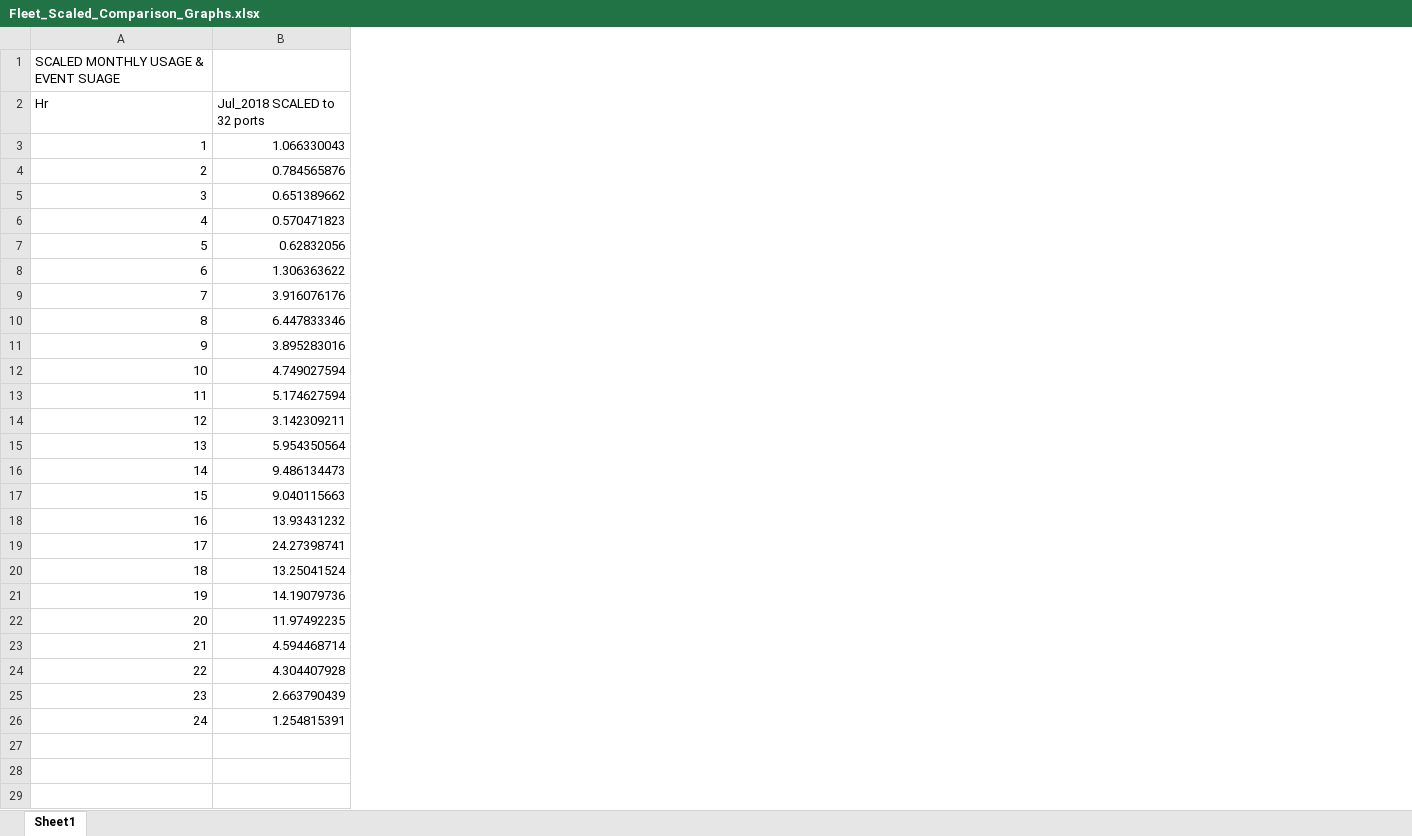
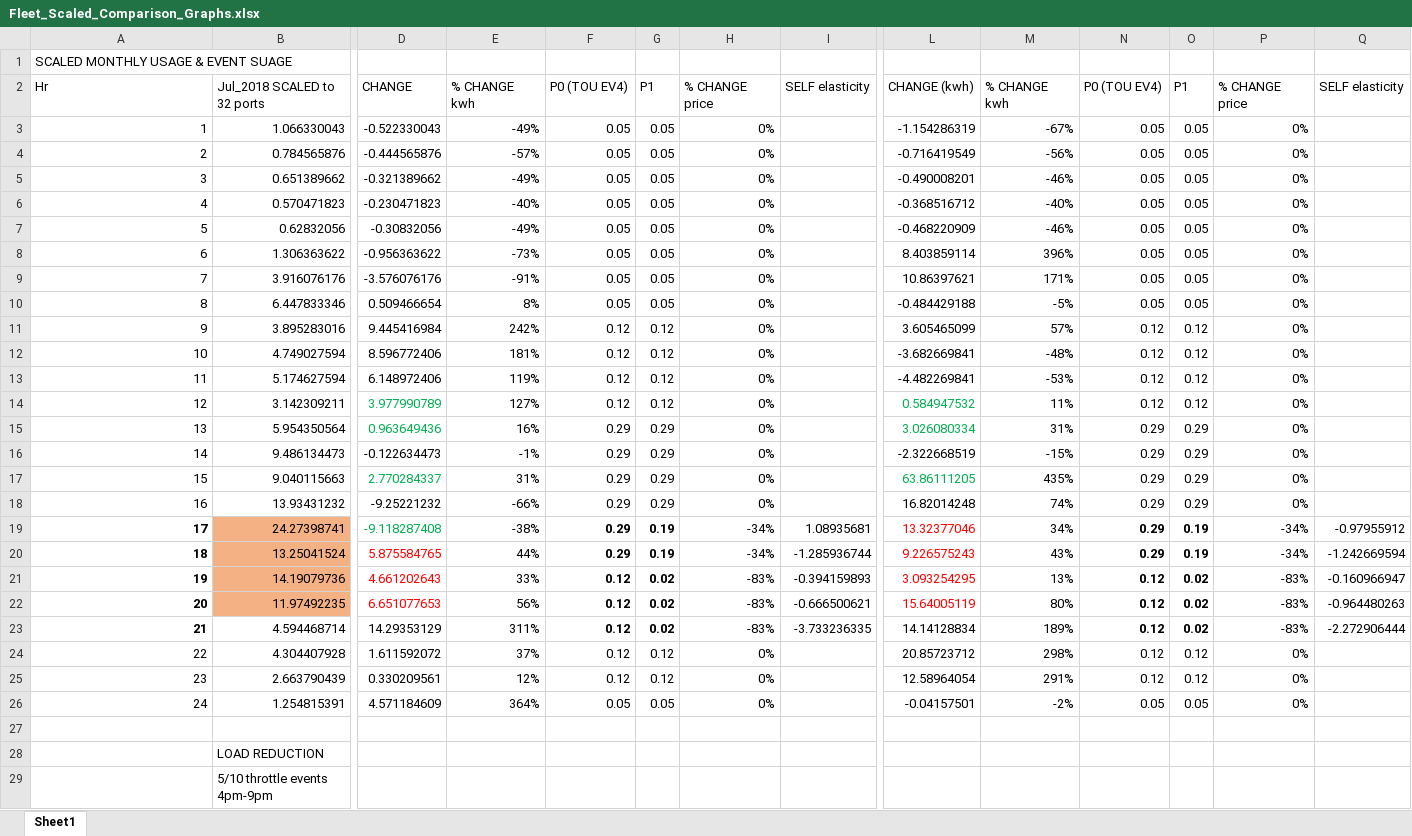
Before and after one commit to mjulian55/SmartCharge, an Excel workbook: Model_Map/Fleet_Scaled_Comparison_Graphs.xlsx, sheet Sheet1, drawn as a sheet; only a part is shown, gaps mark what is left out; values as stored, in another font and other column widths than the file's, no borders; charts and pictures not drawn; rows hold the shown columns only; the diff covers the shown part only; the diff names each change by its address in the sheet, - before the commit and + after, or states it on an @@ line.

Commit message:
modify fleet graphs add workplace graphs

```diff
--- a/Model_Map/Fleet_Scaled_Comparison_Graphs.xlsx (sheet Sheet1)
+++ b/Model_Map/Fleet_Scaled_Comparison_Graphs.xlsx (sheet Sheet1)
+column D, rows 2-26: CHANGE | -0.522330043 | -0.444565876 | -0.321389662 | -0.230471823 | -0.30832056 | -0.956363622 | -3.576076176 | 0.509466654 | 9.445416984 | 8.596772406 | 6.148972406 | 3.977990789 | 0.963649436 | -0.122634473 | 2.770284337 | -9.25221232 | -9.118287408 | 5.875584765 | 4.661202643 | 6.651077653 | 14.29353129 | 1.611592072 | 0.330209561 | 4.571184609
+column E, rows 2-26: % CHANGE kwh | -49% | -57% | -49% | -40% | -49% | -73% | -91% | 8% | 242% | 181% | 119% | 127% | 16% | -1% | 31% | -66% | -38% | 44% | 33% | 56% | 311% | 37% | 12% | 364%
+column F, rows 2-26: P0 (TOU EV4) | 0.05 | 0.05 | 0.05 | 0.05 | 0.05 | 0.05 | 0.05 | 0.05 | 0.12 | 0.12 | 0.12 | 0.12 | 0.29 | 0.29 | 0.29 | 0.29 | 0.29 | 0.29 | 0.12 | 0.12 | 0.12 | 0.12 | 0.12 | 0.05
+column G, rows 2-26: P1 | 0.05 | 0.05 | 0.05 | 0.05 | 0.05 | 0.05 | 0.05 | 0.05 | 0.12 | 0.12 | 0.12 | 0.12 | 0.29 | 0.29 | 0.29 | 0.29 | 0.19 | 0.19 | 0.02 | 0.02 | 0.02 | 0.12 | 0.12 | 0.05
+column H, rows 2-26: % CHANGE price | 0% | 0% | 0% | 0% | 0% | 0% | 0% | 0% | 0% | 0% | 0% | 0% | 0% | 0% | 0% | 0% | -34% | -34% | -83% | -83% | -83% | 0% | 0% | 0%
+column I, rows 2-23: SELF elasticity |  |  |  |  |  |  |  |  |  |  |  |  |  |  |  |  | 1.08935681 | -1.285936744 | -0.394159893 | -0.666500621 | -3.733236335
+column L, rows 2-26: CHANGE (kwh) | -1.154286319 | -0.716419549 | -0.490008201 | -0.368516712 | -0.468220909 | 8.403859114 | 10.86397621 | -0.484429188 | 3.605465099 | -3.682669841 | -4.482269841 | 0.584947532 | 3.026080334 | -2.322668519 | 63.86111205 | 16.82014248 | 13.32377046 | 9.226575243 | 3.093254295 | 15.64005119 | 14.14128834 | 20.85723712 | 12.58964054 | -0.04157501
+column M, rows 2-26: % CHANGE kwh | -67% | -56% | -46% | -40% | -46% | 396% | 171% | -5% | 57% | -48% | -53% | 11% | 31% | -15% | 435% | 74% | 34% | 43% | 13% | 80% | 189% | 298% | 291% | -2%
+column N, rows 2-26: P0 (TOU EV4) | 0.05 | 0.05 | 0.05 | 0.05 | 0.05 | 0.05 | 0.05 | 0.05 | 0.12 | 0.12 | 0.12 | 0.12 | 0.29 | 0.29 | 0.29 | 0.29 | 0.29 | 0.29 | 0.12 | 0.12 | 0.12 | 0.12 | 0.12 | 0.05
+column O, rows 2-26: P1 | 0.05 | 0.05 | 0.05 | 0.05 | 0.05 | 0.05 | 0.05 | 0.05 | 0.12 | 0.12 | 0.12 | 0.12 | 0.29 | 0.29 | 0.29 | 0.29 | 0.19 | 0.19 | 0.02 | 0.02 | 0.02 | 0.12 | 0.12 | 0.05
+column P, rows 2-26: % CHANGE price | 0% | 0% | 0% | 0% | 0% | 0% | 0% | 0% | 0% | 0% | 0% | 0% | 0% | 0% | 0% | 0% | -34% | -34% | -83% | -83% | -83% | 0% | 0% | 0%
+column Q, rows 2-23: SELF elasticity |  |  |  |  |  |  |  |  |  |  |  |  |  |  |  |  | -0.97955912 | -1.242669594 | -0.160966947 | -0.964480263 | -2.272906444
-A19:A23 bold: off
+A19:A23 bold: on
-B19:B22 fill: none
+B19:B22 fill: #F4B183
+row 27: (empty)
+row 28:  | LOAD REDUCTION
+row 29:  | 5/10 throttle events 4pm-9pm
```
Also changed, not shown: 37 added columns, 6 removed columns and cell formats elsewhere in this sheet, charts or pictures, 2 other files.
